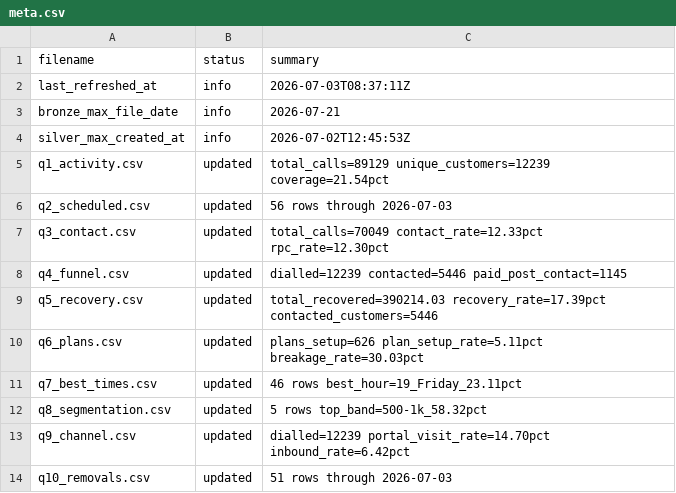
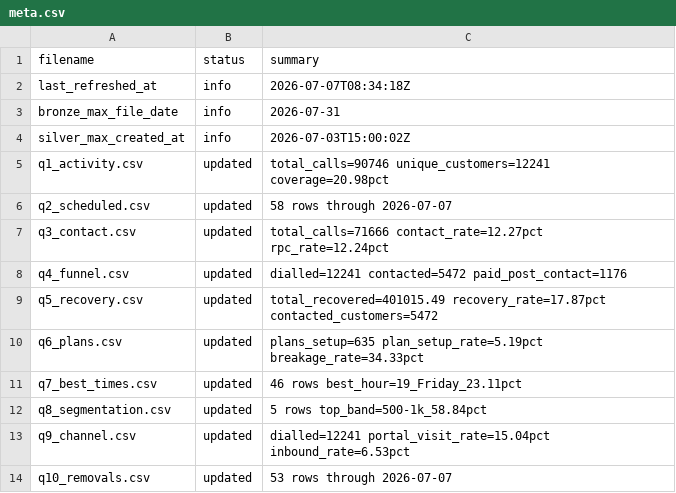
Before and after one commit to celina-nanbara/klarna-it-outbound-dialing, a CSV file: meta.csv, drawn as a sheet.

Commit message:
Update meta.csv

```diff
--- a/meta.csv
+++ b/meta.csv
@@ -1,14 +1,14 @@
 filename,status,summary
-last_refreshed_at,info,2026-07-03T08:37:11Z
-bronze_max_file_date,info,2026-07-21
-silver_max_created_at,info,2026-07-02T12:45:53Z
-q1_activity.csv,updated,total_calls=89129 unique_customers=12239 coverage=21.54pct
-q2_scheduled.csv,updated,56 rows through 2026-07-03
-q3_contact.csv,updated,total_calls=70049 contact_rate=12.33pct rpc_rate=12.30pct
-q4_funnel.csv,updated,dialled=12239 contacted=5446 paid_post_contact=1145
-q5_recovery.csv,updated,total_recovered=390214.03 recovery_rate=17.39pct contacted_customers=5446
-q6_plans.csv,updated,plans_setup=626 plan_setup_rate=5.11pct breakage_rate=30.03pct
+last_refreshed_at,info,2026-07-07T08:34:18Z
+bronze_max_file_date,info,2026-07-31
+silver_max_created_at,info,2026-07-03T15:00:02Z
+q1_activity.csv,updated,total_calls=90746 unique_customers=12241 coverage=20.98pct
+q2_scheduled.csv,updated,58 rows through 2026-07-07
+q3_contact.csv,updated,total_calls=71666 contact_rate=12.27pct rpc_rate=12.24pct
+q4_funnel.csv,updated,dialled=12241 contacted=5472 paid_post_contact=1176
+q5_recovery.csv,updated,total_recovered=401015.49 recovery_rate=17.87pct contacted_customers=5472
+q6_plans.csv,updated,plans_setup=635 plan_setup_rate=5.19pct breakage_rate=34.33pct
 q7_best_times.csv,updated,46 rows best_hour=19_Friday_23.11pct
-q8_segmentation.csv,updated,5 rows top_band=500-1k_58.32pct
-q9_channel.csv,updated,dialled=12239 portal_visit_rate=14.70pct inbound_rate=6.42pct
-q10_removals.csv,updated,51 rows through 2026-07-03
+q8_segmentation.csv,updated,5 rows top_band=500-1k_58.84pct
+q9_channel.csv,updated,dialled=12241 portal_visit_rate=15.04pct inbound_rate=6.53pct
+q10_removals.csv,updated,53 rows through 2026-07-07
```
